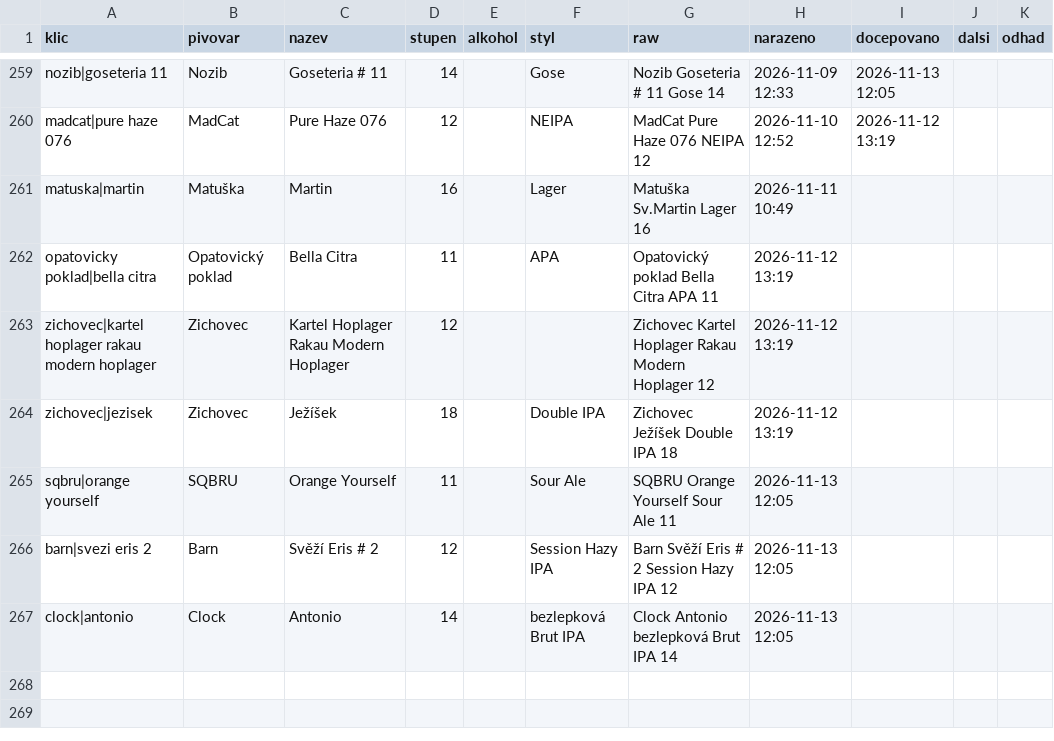
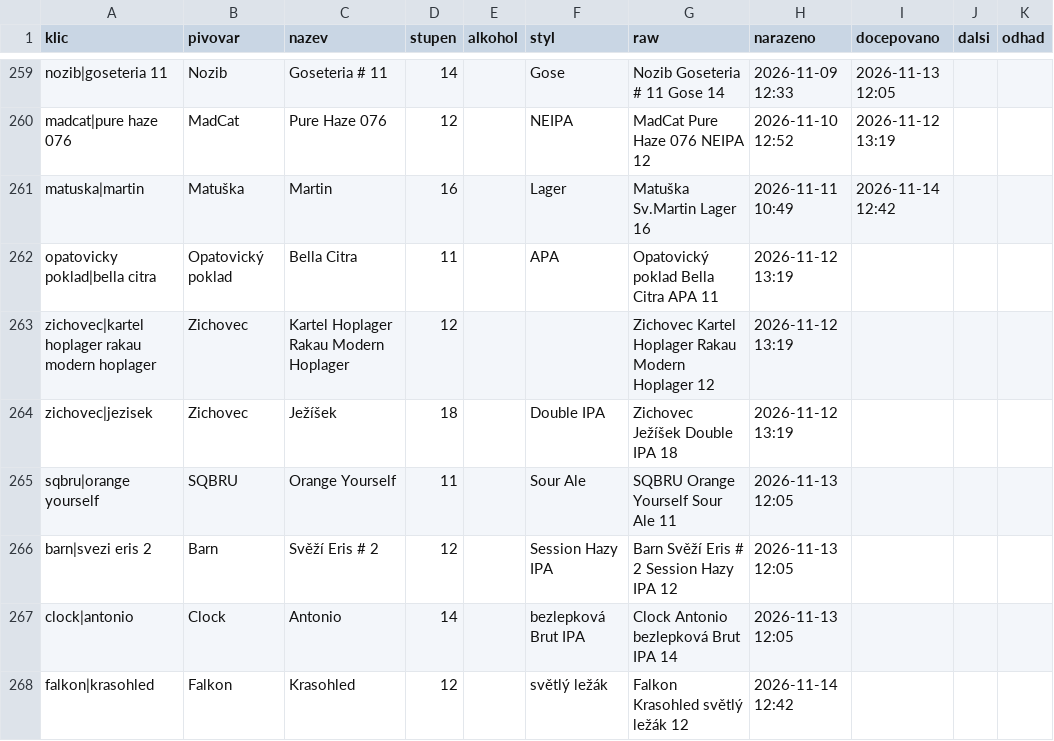
Before and after one commit to romankokos1/gal, a CSV file: data/napalme/historie.csv, drawn as a sheet; only a part is shown, gaps mark what is left out.

```diff
--- a/data/napalme/historie.csv
+++ b/data/napalme/historie.csv
@@ -260,3 +260,3 @@ nozib|goseteria 11,Nozib,Goseteria # 11,14,,Gose,Nozib Goseteria # 11 Gose 14,20
 madcat|pure haze 076,MadCat,Pure Haze 076,12,,NEIPA,MadCat Pure Haze 076 NEIPA 12,2026-11-10 12:52,2026-11-12 13:19,,
-matuska|martin,Matuška,Martin,16,,Lager,Matuška Sv.Martin Lager 16,2026-11-11 10:49,,,
+matuska|martin,Matuška,Martin,16,,Lager,Matuška Sv.Martin Lager 16,2026-11-11 10:49,2026-11-14 12:42,,
 opatovicky poklad|bella citra,Opatovický poklad,Bella Citra,11,,APA,Opatovický poklad Bella Citra APA 11,2026-11-12 13:19,,,
@@ -267 +267,2 @@ barn|svezi eris 2,Barn,Svěží Eris # 2,12,,Session Hazy IPA,Barn Svěží Eris
 clock|antonio,Clock,Antonio,14,,bezlepková Brut IPA,Clock Antonio bezlepková Brut IPA 14,2026-11-13 12:05,,,
+falkon|krasohled,Falkon,Krasohled,12,,světlý ležák,Falkon Krasohled světlý ležák 12,2026-11-14 12:42,,,
```
Also changed, not shown: 6 other files.
